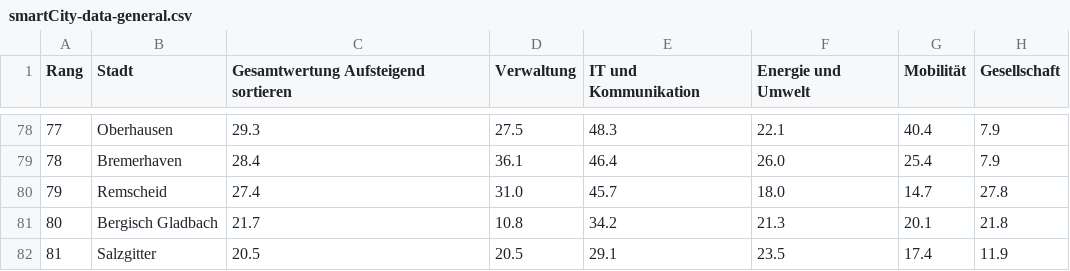
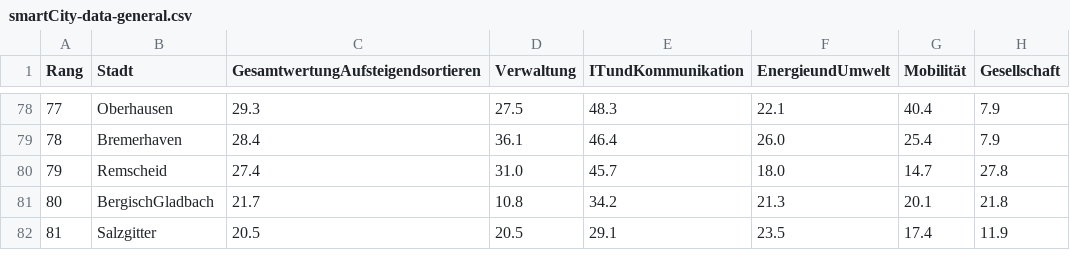
Before and after one commit to phuje/Data-test, a CSV file: smartCity-data-general.csv, drawn as a sheet; only a part is shown, gaps mark what is left out; the diff covers the shown part only.

```diff
--- a/smartCity-data-general.csv
+++ b/smartCity-data-general.csv
@@ -1 +1 @@
-Rang ,  Stadt ,  Gesamtwertung Aufsteigend sortieren ,  Verwaltung ,  IT und Kommunikation ,  Energie und Umwelt ,  Mobilität ,  Gesellschaft ,
+Rang,Stadt,GesamtwertungAufsteigendsortieren,Verwaltung,ITundKommunikation,EnergieundUmwelt,Mobilität,Gesellschaft,
@@ -81 +81 @@ Rang ,  Stadt ,  Gesamtwertung Aufsteigend sortieren ,  Verwaltung ,  IT und Kom
-80,  Bergisch Gladbach ,  21.7 ,  10.8 ,  34.2 ,  21.3 ,  20.1 ,  21.8 ,
+80,BergischGladbach,21.7,10.8,34.2,21.3,20.1,21.8,
```
Also changed, not shown: 6 edited cells elsewhere in this file.
